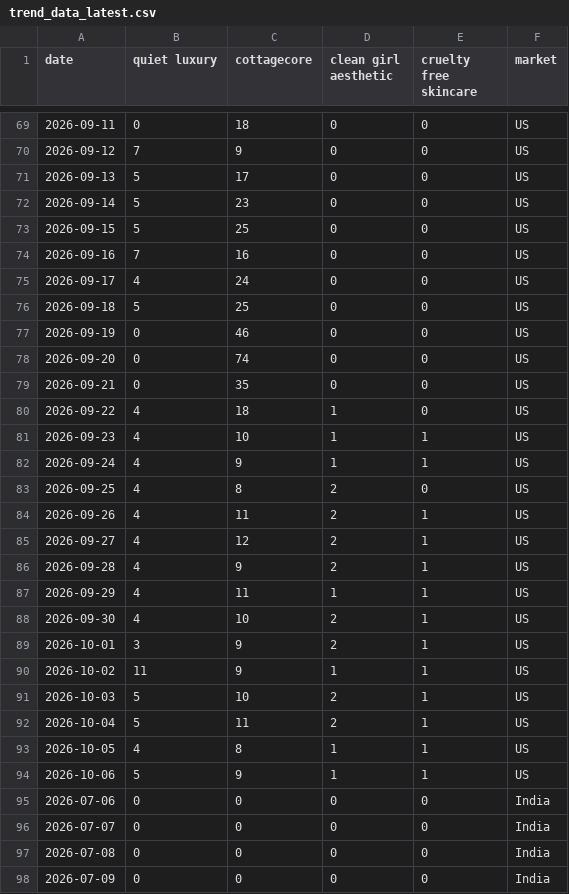
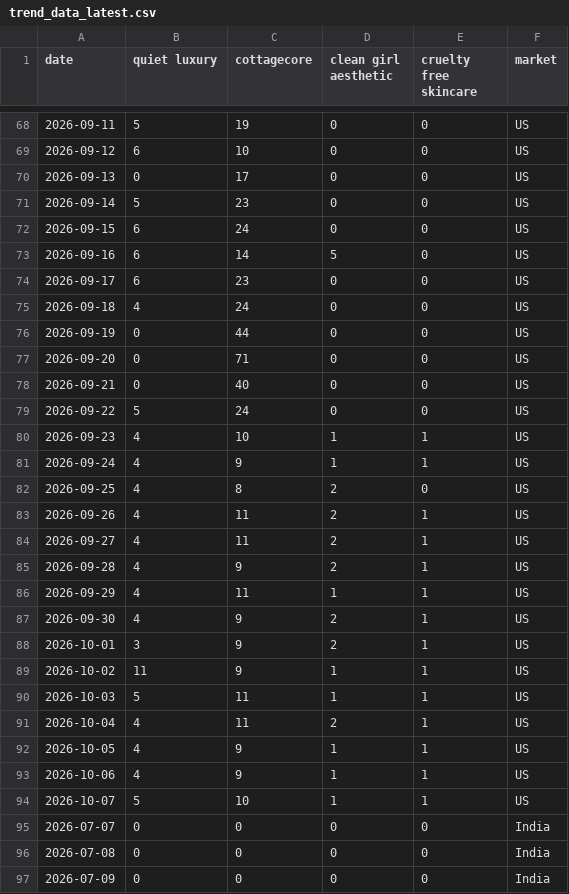
Before and after one commit to KhushiC04/fashion-trend-radar, a CSV file: trend_data_latest.csv, drawn as a sheet; only a part is shown, gaps mark what is left out; the diff covers the shown part only.

```diff
--- a/trend_data_latest.csv
+++ b/trend_data_latest.csv
@@ -69,13 +68,13 @@ date,quiet luxury,cottagecore,clean girl aesthetic,cruelty free skincare,market
-2026-09-11,0,18,0,0,US
-2026-09-12,7,9,0,0,US
-2026-09-13,5,17,0,0,US
+2026-09-11,5,19,0,0,US
+2026-09-12,6,10,0,0,US
+2026-09-13,0,17,0,0,US
 2026-09-14,5,23,0,0,US
-2026-09-15,5,25,0,0,US
-2026-09-16,7,16,0,0,US
-2026-09-17,4,24,0,0,US
-2026-09-18,5,25,0,0,US
-2026-09-19,0,46,0,0,US
-2026-09-20,0,74,0,0,US
-2026-09-21,0,35,0,0,US
-2026-09-22,4,18,1,0,US
+2026-09-15,6,24,0,0,US
+2026-09-16,6,14,5,0,US
+2026-09-17,6,23,0,0,US
+2026-09-18,4,24,0,0,US
+2026-09-19,0,44,0,0,US
+2026-09-20,0,71,0,0,US
+2026-09-21,0,40,0,0,US
+2026-09-22,5,24,0,0,US
 2026-09-23,4,10,1,1,US
@@ -84,13 +83,13 @@ date,quiet luxury,cottagecore,clean girl aesthetic,cruelty free skincare,market
 2026-09-26,4,11,2,1,US
-2026-09-27,4,12,2,1,US
+2026-09-27,4,11,2,1,US
 2026-09-28,4,9,2,1,US
 2026-09-29,4,11,1,1,US
-2026-09-30,4,10,2,1,US
+2026-09-30,4,9,2,1,US
 2026-10-01,3,9,2,1,US
 2026-10-02,11,9,1,1,US
-2026-10-03,5,10,2,1,US
-2026-10-04,5,11,2,1,US
-2026-10-05,4,8,1,1,US
-2026-10-06,5,9,1,1,US
-2026-07-06,0,0,0,0,India
+2026-10-03,5,11,1,1,US
+2026-10-04,4,11,2,1,US
+2026-10-05,4,9,1,1,US
+2026-10-06,4,9,1,1,US
+2026-10-07,5,10,1,1,US
 2026-07-07,0,0,0,0,India
```
Also changed, not shown: 1 added row, 1 removed row and 129 edited cells elsewhere in this file.
